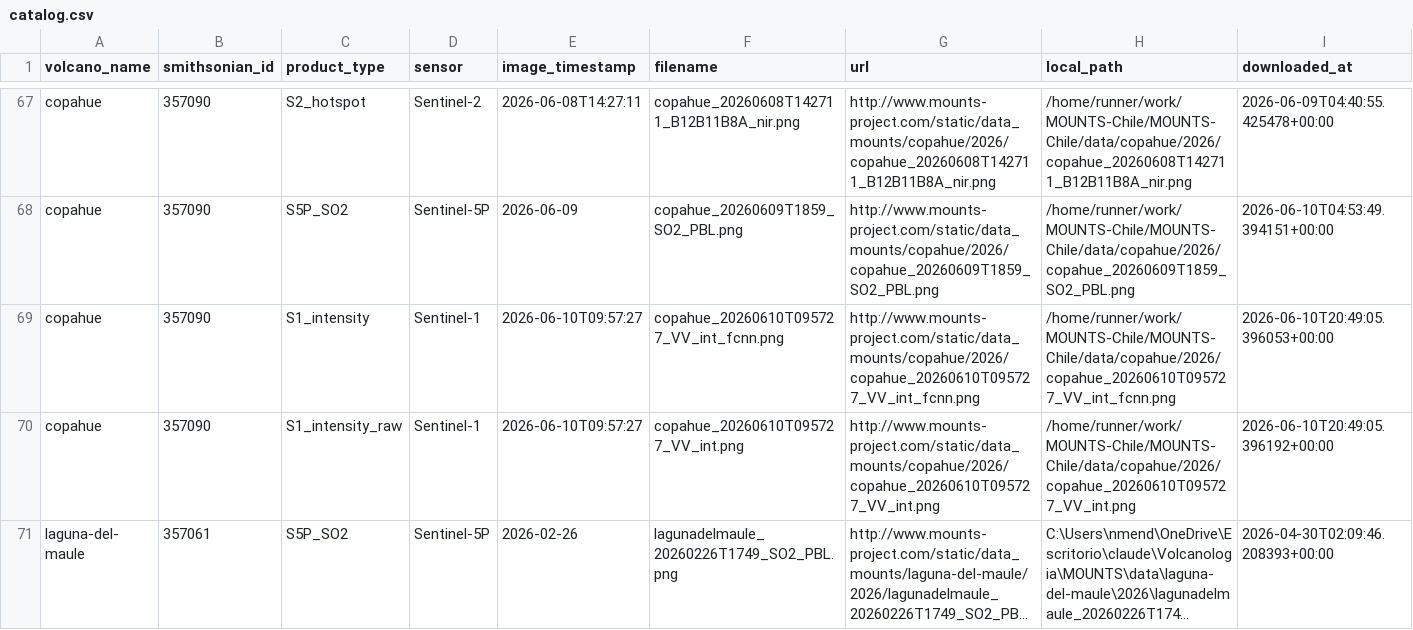
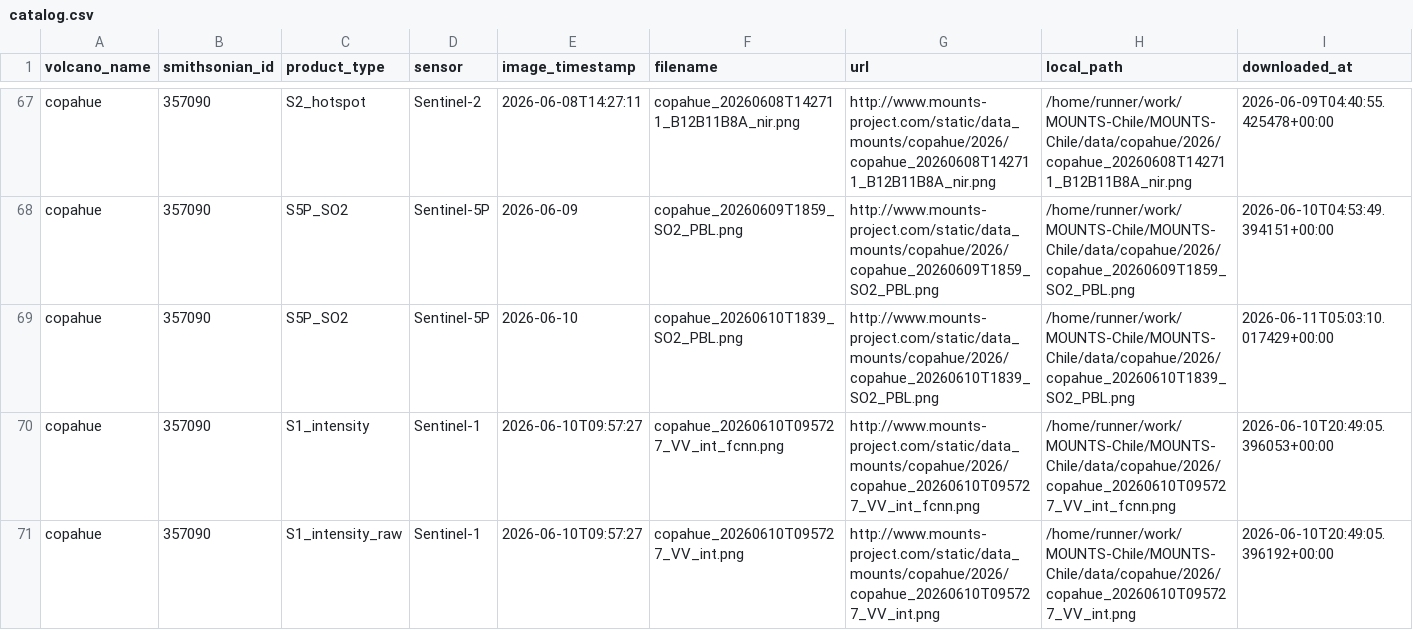
Before and after one commit to MendozaVolcanic/MOUNTS-Chile, a CSV file: catalog.csv, drawn as a sheet; only a part is shown, gaps mark what is left out; the shorter side is filled out with more unchanged rows; long unchanged cells end in …; the diff covers the shown part only.

```diff
--- a/catalog.csv
+++ b/catalog.csv
@@ -68,2 +68,3 @@ copahue,357090,S2_hotspot,Sentinel-2,2026-06-08T14:27:11,copahue_20260608T142711
 copahue,357090,S5P_SO2,Sentinel-5P,2026-06-09,copahue_20260609T1859_SO2_PBL.png,http://www.mounts-project.com/static/data_mounts/copahue/2026/copahue_20260609T1859_SO2_PBL.png,/home/runner/work/MOUNTS-Chile/MOUNTS-Chile/data/copahue/2026/copahue_20260609T1859_SO2_PBL.png,2026-06-10T04:53:49.394151+00:00
+copahue,357090,S5P_SO2,Sentinel-5P,2026-06-10,copahue_20260610T1839_SO2_PBL.png,http://www.mounts-project.com/static/data_mounts/copahue/2026/copahue_20260610T1839_SO2_PBL.png,/home/runner/work/MOUNTS-Chile/MOUNTS-Chile/data/copahue/2026/copahue_20260610T1839_SO2_PBL.png,2026-06-11T05:03:10.017429+00:00
 copahue,357090,S1_intensity,Sentinel-1,2026-06-10T09:57:27,copahue_20260610T095727_VV_int_fcnn.png,http://www.mounts-project.com/static/data_mounts/copahue/2026/copahue_20260610T095727_VV_int_fcnn.png,/home/runner/work/MOUNTS-Chile/MOUNTS-Chile/data/copahue/2026/copahue_20260610T095727_VV_int_fcnn.png,2026-06-10T20:49:05.396053+00:00
```
Also changed, not shown: 9 added rows elsewhere in this file, csv/all_thermal.csv, csv/nevados-de-chillan_so2_mass.csv, 56 other files.
